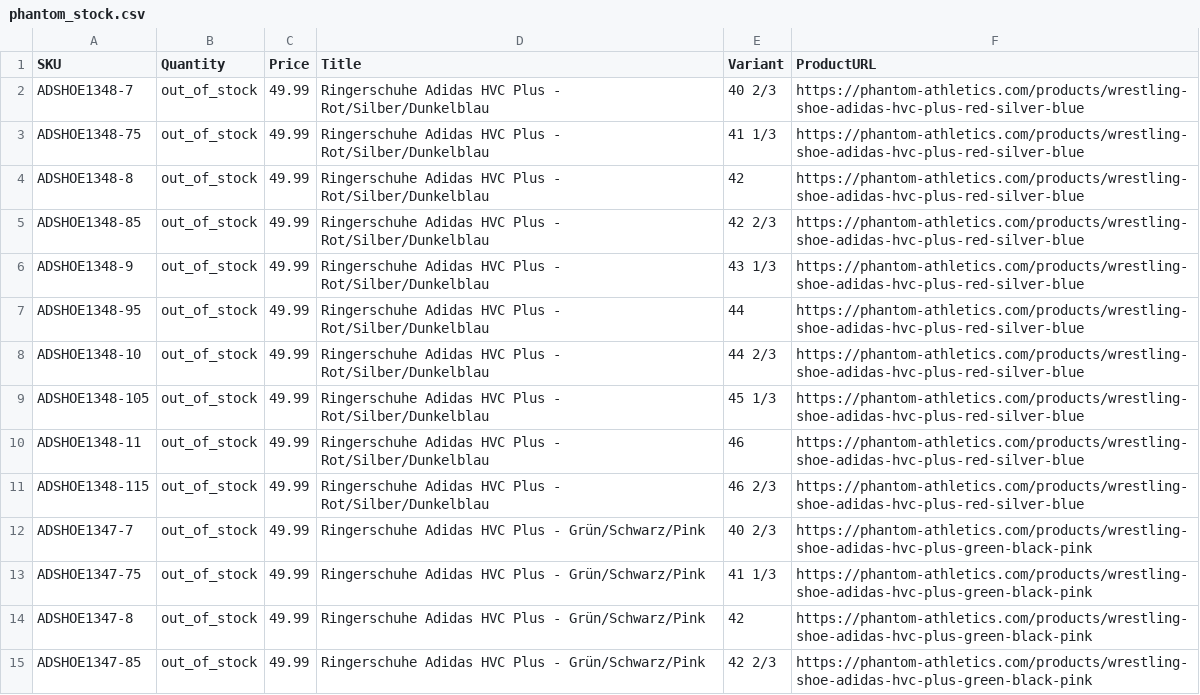
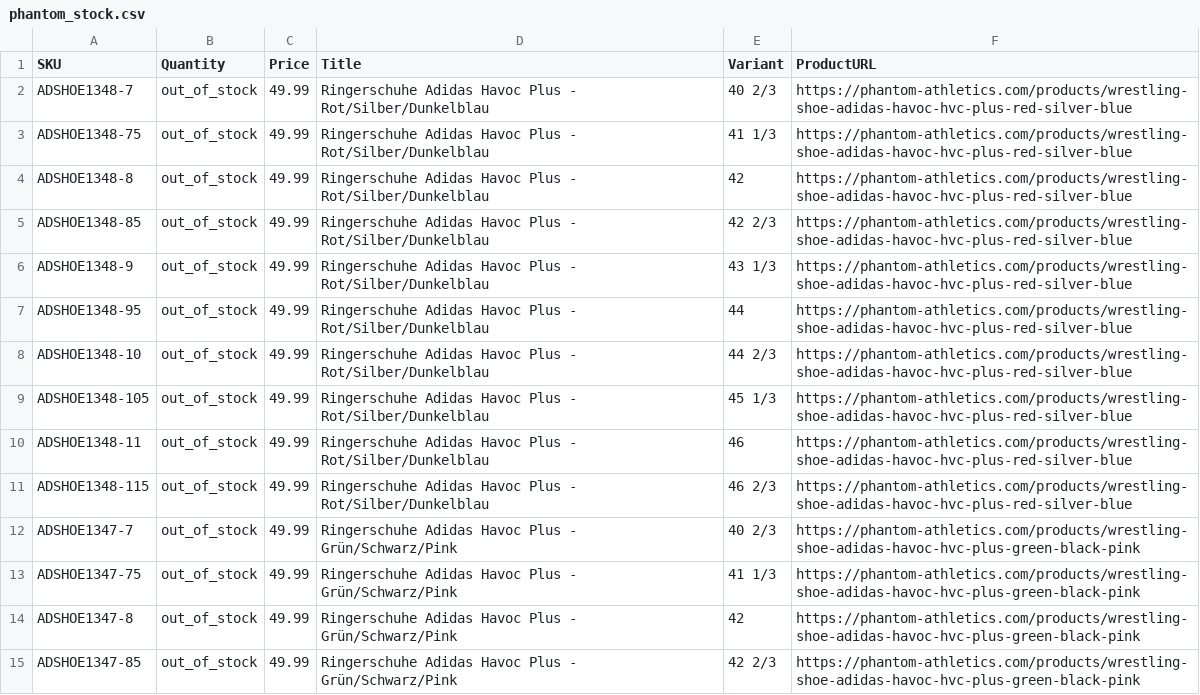
Before and after one commit to tomvanderkooij/phantom-stock, a CSV file: phantom_stock.csv, drawn as a sheet; only a part is shown; the diff covers the shown part only.

```diff
--- a/phantom_stock.csv
+++ b/phantom_stock.csv
@@ -1,15 +1,15 @@
 SKU,Quantity,Price,Title,Variant,ProductURL
-ADSHOE1348-7,out_of_stock,49.99,Ringerschuhe Adidas HVC Plus - Rot/Silber/Dunkelblau,40 2/3,https://phantom-athletics.com/products/wrestling-shoe-adidas-hvc-plus-red-silver-blue
-ADSHOE1348-75,out_of_stock,49.99,Ringerschuhe Adidas HVC Plus - Rot/Silber/Dunkelblau,41 1/3,https://phantom-athletics.com/products/wrestling-shoe-adidas-hvc-plus-red-silver-blue
-ADSHOE1348-8,out_of_stock,49.99,Ringerschuhe Adidas HVC Plus - Rot/Silber/Dunkelblau,42,https://phantom-athletics.com/products/wrestling-shoe-adidas-hvc-plus-red-silver-blue
-ADSHOE1348-85,out_of_stock,49.99,Ringerschuhe Adidas HVC Plus - Rot/Silber/Dunkelblau,42 2/3,https://phantom-athletics.com/products/wrestling-shoe-adidas-hvc-plus-red-silver-blue
-ADSHOE1348-9,out_of_stock,49.99,Ringerschuhe Adidas HVC Plus - Rot/Silber/Dunkelblau,43 1/3,https://phantom-athletics.com/products/wrestling-shoe-adidas-hvc-plus-red-silver-blue
-ADSHOE1348-95,out_of_stock,49.99,Ringerschuhe Adidas HVC Plus - Rot/Silber/Dunkelblau,44,https://phantom-athletics.com/products/wrestling-shoe-adidas-hvc-plus-red-silver-blue
-ADSHOE1348-10,out_of_stock,49.99,Ringerschuhe Adidas HVC Plus - Rot/Silber/Dunkelblau,44 2/3,https://phantom-athletics.com/products/wrestling-shoe-adidas-hvc-plus-red-silver-blue
-ADSHOE1348-105,out_of_stock,49.99,Ringerschuhe Adidas HVC Plus - Rot/Silber/Dunkelblau,45 1/3,https://phantom-athletics.com/products/wrestling-shoe-adidas-hvc-plus-red-silver-blue
-ADSHOE1348-11,out_of_stock,49.99,Ringerschuhe Adidas HVC Plus - Rot/Silber/Dunkelblau,46,https://phantom-athletics.com/products/wrestling-shoe-adidas-hvc-plus-red-silver-blue
-ADSHOE1348-115,out_of_stock,49.99,Ringerschuhe Adidas HVC Plus - Rot/Silber/Dunkelblau,46 2/3,https://phantom-athletics.com/products/wrestling-shoe-adidas-hvc-plus-red-silver-blue
-ADSHOE1347-7,out_of_stock,49.99,Ringerschuhe Adidas HVC Plus - Grün/Schwarz/Pink,40 2/3,https://phantom-athletics.com/products/wrestling-shoe-adidas-hvc-plus-green-black-pink
-ADSHOE1347-75,out_of_stock,49.99,Ringerschuhe Adidas HVC Plus - Grün/Schwarz/Pink,41 1/3,https://phantom-athletics.com/products/wrestling-shoe-adidas-hvc-plus-green-black-pink
-ADSHOE1347-8,out_of_stock,49.99,Ringerschuhe Adidas HVC Plus - Grün/Schwarz/Pink,42,https://phantom-athletics.com/products/wrestling-shoe-adidas-hvc-plus-green-black-pink
-ADSHOE1347-85,out_of_stock,49.99,Ringerschuhe Adidas HVC Plus - Grün/Schwarz/Pink,42 2/3,https://phantom-athletics.com/products/wrestling-shoe-adidas-hvc-plus-green-black-pink
+ADSHOE1348-7,out_of_stock,49.99,Ringerschuhe Adidas Havoc Plus - Rot/Silber/Dunkelblau,40 2/3,https://phantom-athletics.com/products/wrestling-shoe-adidas-havoc-hvc-plus-red-silver-blue
+ADSHOE1348-75,out_of_stock,49.99,Ringerschuhe Adidas Havoc Plus - Rot/Silber/Dunkelblau,41 1/3,https://phantom-athletics.com/products/wrestling-shoe-adidas-havoc-hvc-plus-red-silver-blue
+ADSHOE1348-8,out_of_stock,49.99,Ringerschuhe Adidas Havoc Plus - Rot/Silber/Dunkelblau,42,https://phantom-athletics.com/products/wrestling-shoe-adidas-havoc-hvc-plus-red-silver-blue
+ADSHOE1348-85,out_of_stock,49.99,Ringerschuhe Adidas Havoc Plus - Rot/Silber/Dunkelblau,42 2/3,https://phantom-athletics.com/products/wrestling-shoe-adidas-havoc-hvc-plus-red-silver-blue
+ADSHOE1348-9,out_of_stock,49.99,Ringerschuhe Adidas Havoc Plus - Rot/Silber/Dunkelblau,43 1/3,https://phantom-athletics.com/products/wrestling-shoe-adidas-havoc-hvc-plus-red-silver-blue
+ADSHOE1348-95,out_of_stock,49.99,Ringerschuhe Adidas Havoc Plus - Rot/Silber/Dunkelblau,44,https://phantom-athletics.com/products/wrestling-shoe-adidas-havoc-hvc-plus-red-silver-blue
+ADSHOE1348-10,out_of_stock,49.99,Ringerschuhe Adidas Havoc Plus - Rot/Silber/Dunkelblau,44 2/3,https://phantom-athletics.com/products/wrestling-shoe-adidas-havoc-hvc-plus-red-silver-blue
+ADSHOE1348-105,out_of_stock,49.99,Ringerschuhe Adidas Havoc Plus - Rot/Silber/Dunkelblau,45 1/3,https://phantom-athletics.com/products/wrestling-shoe-adidas-havoc-hvc-plus-red-silver-blue
+ADSHOE1348-11,out_of_stock,49.99,Ringerschuhe Adidas Havoc Plus - Rot/Silber/Dunkelblau,46,https://phantom-athletics.com/products/wrestling-shoe-adidas-havoc-hvc-plus-red-silver-blue
+ADSHOE1348-115,out_of_stock,49.99,Ringerschuhe Adidas Havoc Plus - Rot/Silber/Dunkelblau,46 2/3,https://phantom-athletics.com/products/wrestling-shoe-adidas-havoc-hvc-plus-red-silver-blue
+ADSHOE1347-7,out_of_stock,49.99,Ringerschuhe Adidas Havoc Plus - Grün/Schwarz/Pink,40 2/3,https://phantom-athletics.com/products/wrestling-shoe-adidas-havoc-hvc-plus-green-black-pink
+ADSHOE1347-75,out_of_stock,49.99,Ringerschuhe Adidas Havoc Plus - Grün/Schwarz/Pink,41 1/3,https://phantom-athletics.com/products/wrestling-shoe-adidas-havoc-hvc-plus-green-black-pink
+ADSHOE1347-8,out_of_stock,49.99,Ringerschuhe Adidas Havoc Plus - Grün/Schwarz/Pink,42,https://phantom-athletics.com/products/wrestling-shoe-adidas-havoc-hvc-plus-green-black-pink
+ADSHOE1347-85,out_of_stock,49.99,Ringerschuhe Adidas Havoc Plus - Grün/Schwarz/Pink,42 2/3,https://phantom-athletics.com/products/wrestling-shoe-adidas-havoc-hvc-plus-green-black-pink
```
Also changed, not shown: 112 edited cells elsewhere in this file.
